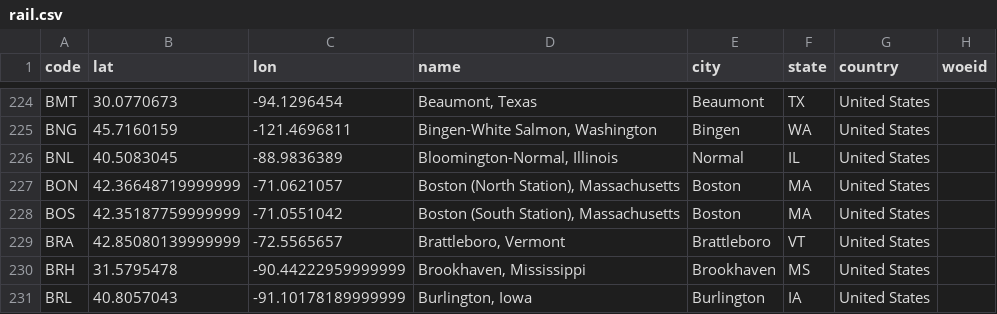
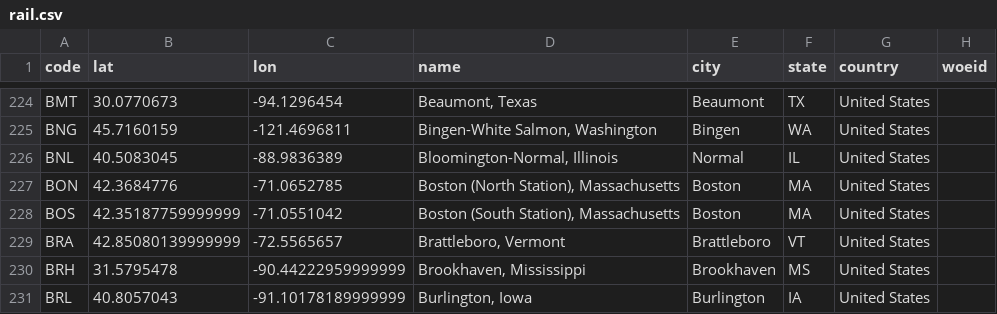
Before and after one commit to KJ19741/airports, a CSV file: rail.csv, drawn as a sheet; only a part is shown, gaps mark what is left out; the diff names each change by its address in the sheet, - before the commit and + after, or states it on an @@ line.

Commit message:
Nudge BON station north so BOS is the boston default but BON is still closer to the Boston North Station geocode - trust me it'll be fine

```diff
--- a/rail.csv
+++ b/rail.csv
-B227 (lat): 42.36648719999999
+B227 (lat): 42.3684776
-C227 (lon): -71.0621057
+C227 (lon): -71.0652785
```
